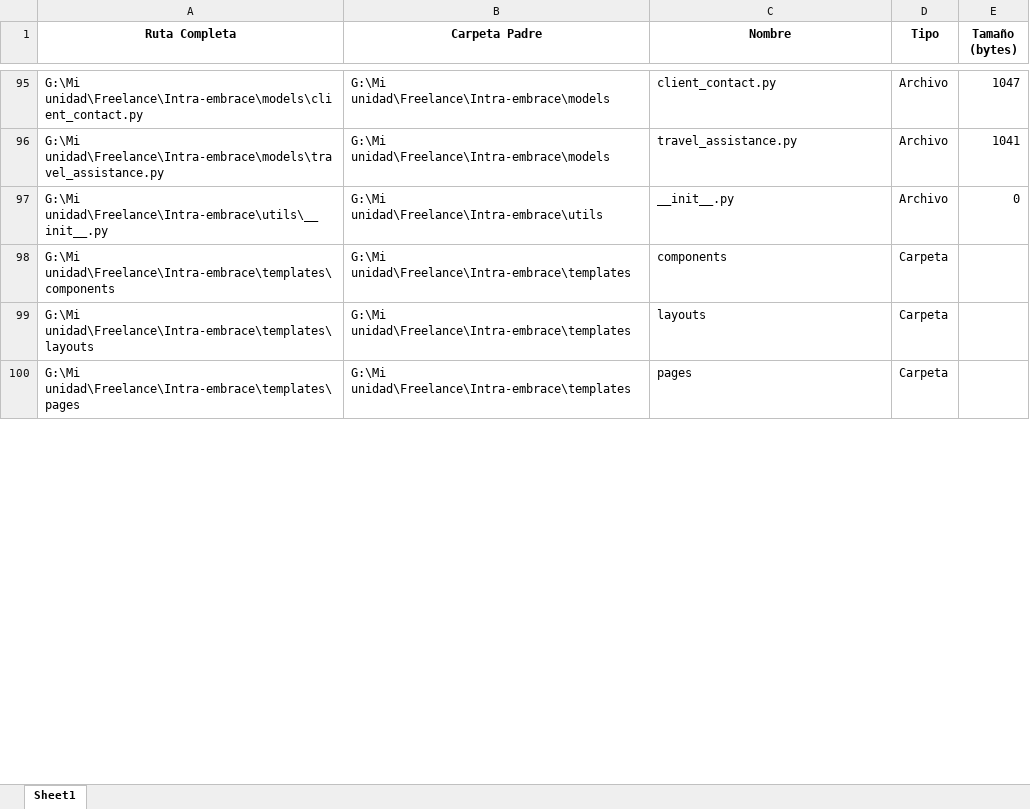
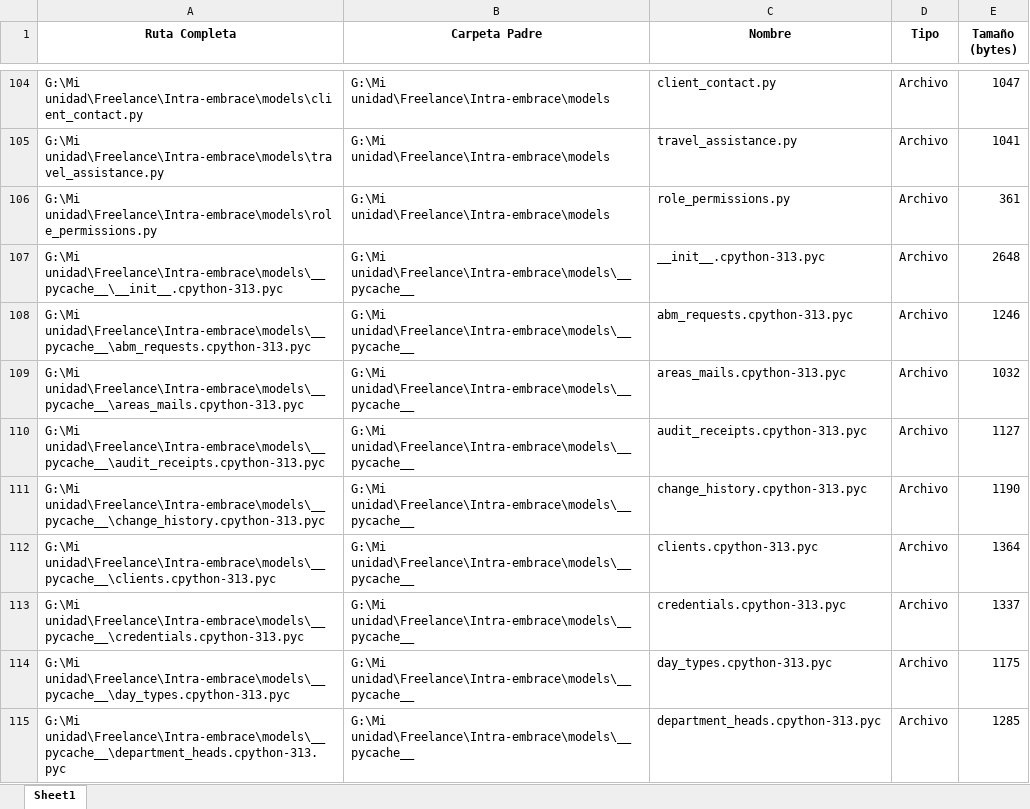
Before and after one commit to uri21199/intranet2.0, an Excel workbook: estructura_directorio.xlsx, sheet Sheet1, drawn as a sheet; only a part is shown, gaps mark what is left out; the shorter side is filled out with more unchanged rows; values as stored, in another font and other column widths than the file's, no borders; the diff covers the shown part only; the diff names each change by its address in the sheet, - before the commit and + after, or states it on an @@ line.

```diff
--- a/estructura_directorio.xlsx (sheet Sheet1)
+++ b/estructura_directorio.xlsx (sheet Sheet1)
+row 106: G:\Mi unidad\Freelance\Intra-embrace\models\role_permissions.py | G:\Mi unidad\Freelance\Intra-embrace\models | role_permissions.py | Archivo | 361
+row 107: G:\Mi unidad\Freelance\Intra-embrace\models\__pycache__\__init__.cpython-313.pyc | G:\Mi unidad\Freelance\Intra-embrace\models\__pycache__ | __init__.cpython-313.pyc | Archivo | 2648
+row 108: G:\Mi unidad\Freelance\Intra-embrace\models\__pycache__\abm_requests.cpython-313.pyc | G:\Mi unidad\Freelance\Intra-embrace\models\__pycache__ | abm_requests.cpython-313.pyc | Archivo | 1246
+row 109: G:\Mi unidad\Freelance\Intra-embrace\models\__pycache__\areas_mails.cpython-313.pyc | G:\Mi unidad\Freelance\Intra-embrace\models\__pycache__ | areas_mails.cpython-313.pyc | Archivo | 1032
+row 110: G:\Mi unidad\Freelance\Intra-embrace\models\__pycache__\audit_receipts.cpython-313.pyc | G:\Mi unidad\Freelance\Intra-embrace\models\__pycache__ | audit_receipts.cpython-313.pyc | Archivo | 1127
+row 111: G:\Mi unidad\Freelance\Intra-embrace\models\__pycache__\change_history.cpython-313.pyc | G:\Mi unidad\Freelance\Intra-embrace\models\__pycache__ | change_history.cpython-313.pyc | Archivo | 1190
+row 112: G:\Mi unidad\Freelance\Intra-embrace\models\__pycache__\clients.cpython-313.pyc | G:\Mi unidad\Freelance\Intra-embrace\models\__pycache__ | clients.cpython-313.pyc | Archivo | 1364
+row 113: G:\Mi unidad\Freelance\Intra-embrace\models\__pycache__\credentials.cpython-313.pyc | G:\Mi unidad\Freelance\Intra-embrace\models\__pycache__ | credentials.cpython-313.pyc | Archivo | 1337
+row 114: G:\Mi unidad\Freelance\Intra-embrace\models\__pycache__\day_types.cpython-313.pyc | G:\Mi unidad\Freelance\Intra-embrace\models\__pycache__ | day_types.cpython-313.pyc | Archivo | 1175
+row 115: G:\Mi unidad\Freelance\Intra-embrace\models\__pycache__\department_heads.cpython-313.pyc | G:\Mi unidad\Freelance\Intra-embrace\models\__pycache__ | department_heads.cpython-313.pyc | Archivo | 1285
```
Also changed, not shown: 253 added rows, 1 removed row and 30 edited cells elsewhere in this sheet, 3 other files.
